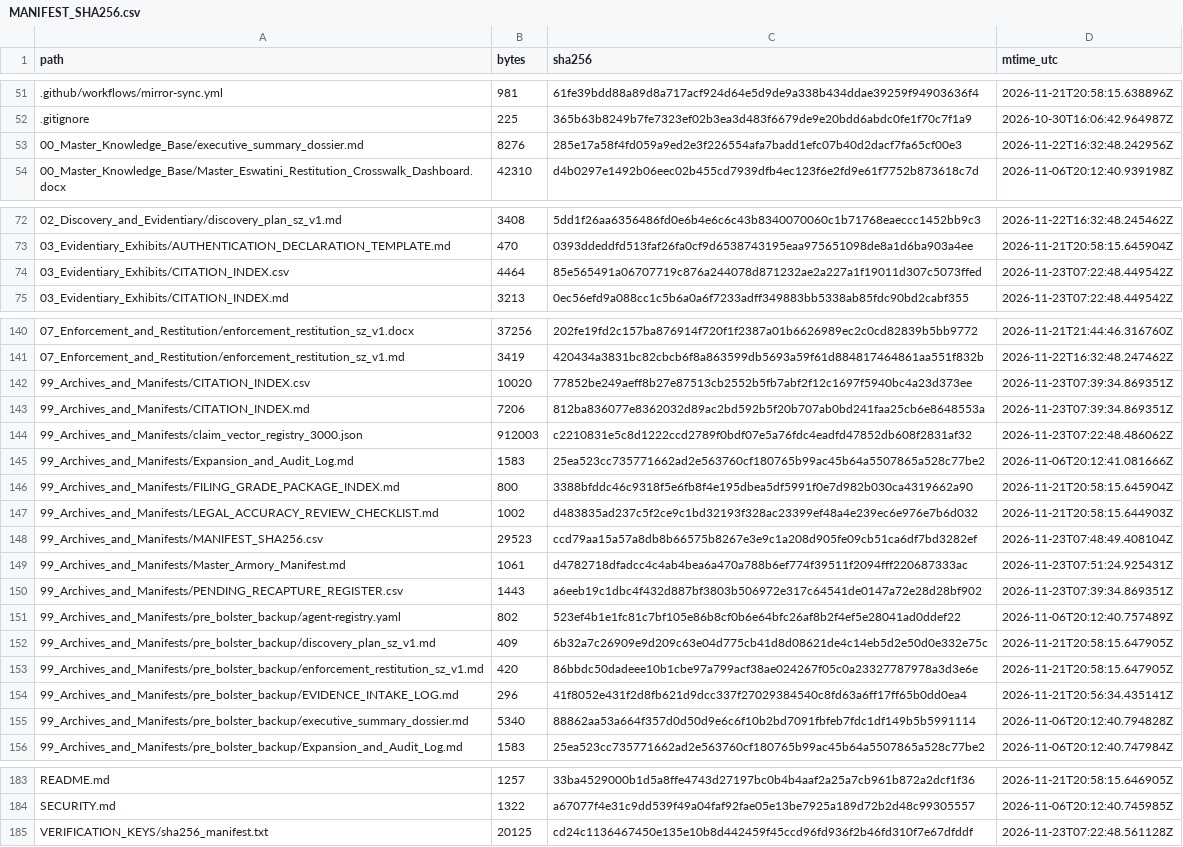
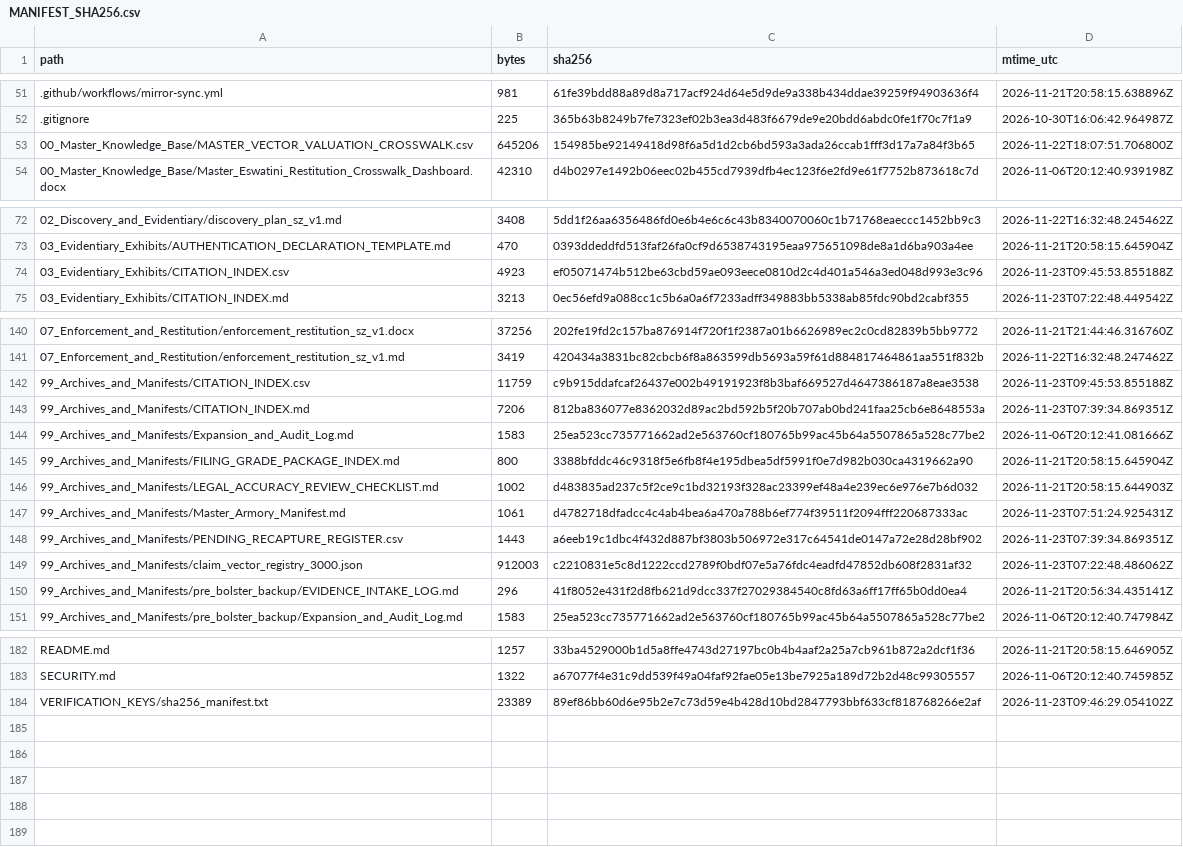
Before and after one commit to GlobalRestitutionAlliance/africa-us-sz-eswatini-master-litigation, a CSV file: 99_Archives_and_Manifests/MANIFEST_SHA256.csv, drawn as a sheet; only a part is shown, gaps mark what is left out; the diff covers the shown part only.

```diff
--- a/99_Archives_and_Manifests/MANIFEST_SHA256.csv
+++ b/99_Archives_and_Manifests/MANIFEST_SHA256.csv
@@ -52,3 +52,3 @@ path,bytes,sha256,mtime_utc
 .gitignore,225,365b63b8249b7fe7323ef02b3ea3d483f6679de9e20bdd6abdc0fe1f70c7f1a9,2026-10-30T16:06:42.964987Z
-00_Master_Knowledge_Base/executive_summary_dossier.md,8276,285e17a58f4fd059a9ed2e3f226554afa7badd1efc07b40d2dacf7fa65cf00e3,2026-11-22T16:32:48.242956Z
+00_Master_Knowledge_Base/MASTER_VECTOR_VALUATION_CROSSWALK.csv,645206,154985be92149418d98f6a5d1d2cb6bd593a3ada26ccab1fff3d17a7a84f3b65,2026-11-22T18:07:51.706800Z
 00_Master_Knowledge_Base/Master_Eswatini_Restitution_Crosswalk_Dashboard.docx,42310,d4b0297e1492b06eec02b455cd7939dfb4ec123f6e2fd9e61f7752b873618c7d,2026-11-06T20:12:40.939198Z
@@ -73,3 +73,3 @@ path,bytes,sha256,mtime_utc
 03_Evidentiary_Exhibits/AUTHENTICATION_DECLARATION_TEMPLATE.md,470,0393ddeddfd513faf26fa0cf9d6538743195eaa975651098de8a1d6ba903a4ee,2026-11-21T20:58:15.645904Z
-03_Evidentiary_Exhibits/CITATION_INDEX.csv,4464,85e565491a06707719c876a244078d871232ae2a227a1f19011d307c5073ffed,2026-11-23T07:22:48.449542Z
+03_Evidentiary_Exhibits/CITATION_INDEX.csv,4923,ef05071474b512be63cbd59ae093eece0810d2c4d401a546a3ed048d993e3c96,2026-11-23T09:45:53.855188Z
 03_Evidentiary_Exhibits/CITATION_INDEX.md,3213,0ec56efd9a088cc1c5b6a0a6f7233adff349883bb5338ab85fdc90bd2cabf355,2026-11-23T07:22:48.449542Z
@@ -141,5 +141,4 @@ path,bytes,sha256,mtime_utc
 07_Enforcement_and_Restitution/enforcement_restitution_sz_v1.md,3419,420434a3831bc82cbcb6f8a863599db5693a59f61d884817464861aa551f832b,2026-11-22T16:32:48.247462Z
-99_Archives_and_Manifests/CITATION_INDEX.csv,10020,77852be249aeff8b27e87513cb2552b5fb7abf2f12c1697f5940bc4a23d373ee,2026-11-23T07:39:34.869351Z
+99_Archives_and_Manifests/CITATION_INDEX.csv,11759,c9b915ddafcaf26437e002b49191923f8b3baf669527d4647386187a8eae3538,2026-11-23T09:45:53.855188Z
 99_Archives_and_Manifests/CITATION_INDEX.md,7206,812ba836077e8362032d89ac2bd592b5f20b707ab0bd241faa25cb6e8648553a,2026-11-23T07:39:34.869351Z
-99_Archives_and_Manifests/claim_vector_registry_3000.json,912003,c2210831e5c8d1222ccd2789f0bdf07e5a76fdc4eadfd47852db608f2831af32,2026-11-23T07:22:48.486062Z
 99_Archives_and_Manifests/Expansion_and_Audit_Log.md,1583,25ea523cc735771662ad2e563760cf180765b99ac45b64a5507865a528c77be2,2026-11-06T20:12:41.081666Z
@@ -147,10 +146,6 @@ path,bytes,sha256,mtime_utc
 99_Archives_and_Manifests/LEGAL_ACCURACY_REVIEW_CHECKLIST.md,1002,d483835ad237c5f2ce9c1bd32193f328ac23399ef48a4e239ec6e976e7b6d032,2026-11-21T20:58:15.644903Z
-99_Archives_and_Manifests/MANIFEST_SHA256.csv,29523,ccd79aa15a57a8db8b66575b8267e3e9c1a208d905fe09cb51ca6df7bd3282ef,2026-11-23T07:48:49.408104Z
 99_Archives_and_Manifests/Master_Armory_Manifest.md,1061,d4782718dfadcc4c4ab4bea6a470a788b6ef774f39511f2094fff220687333ac,2026-11-23T07:51:24.925431Z
 99_Archives_and_Manifests/PENDING_RECAPTURE_REGISTER.csv,1443,a6eeb19c1dbc4f432d887bf3803b506972e317c64541de0147a72e28d28bf902,2026-11-23T07:39:34.869351Z
-99_Archives_and_Manifests/pre_bolster_backup/agent-registry.yaml,802,523ef4b1e1fc81c7bf105e86b8cf0b6e64bfc26af8b2f4ef5e28041ad0ddef22,2026-11-06T20:12:40.757489Z
-99_Archives_and_Manifests/pre_bolster_backup/discovery_plan_sz_v1.md,409,6b32a7c26909e9d209c63e04d775cb41d8d08621de4c14eb5d2e50d0e332e75c,2026-11-21T20:58:15.647905Z
-99_Archives_and_Manifests/pre_bolster_backup/enforcement_restitution_sz_v1.md,420,86bbdc50dadeee10b1cbe97a799acf38ae024267f05c0a23327787978a3d3e6e,2026-11-21T20:58:15.647905Z
+99_Archives_and_Manifests/claim_vector_registry_3000.json,912003,c2210831e5c8d1222ccd2789f0bdf07e5a76fdc4eadfd47852db608f2831af32,2026-11-23T07:22:48.486062Z
 99_Archives_and_Manifests/pre_bolster_backup/EVIDENCE_INTAKE_LOG.md,296,41f8052e431f2d8fb621d9dcc337f27029384540c8fd63a6ff17ff65b0dd0ea4,2026-11-21T20:56:34.435141Z
-99_Archives_and_Manifests/pre_bolster_backup/executive_summary_dossier.md,5340,88862aa53a664f357d0d50d9e6c6f10b2bd7091fbfeb7fdc1df149b5b5991114,2026-11-06T20:12:40.794828Z
 99_Archives_and_Manifests/pre_bolster_backup/Expansion_and_Audit_Log.md,1583,25ea523cc735771662ad2e563760cf180765b99ac45b64a5507865a528c77be2,2026-11-06T20:12:40.747984Z
@@ -184,2 +183,2 @@ README.md,1257,33ba4529000b1d5a8ffe4743d27197bc0b4b4aaf2a25a7cb961b872a2dcf1f36,
 SECURITY.md,1322,a67077f4e31c9dd539f49a04faf92fae05e13be7925a189d72b2d48c99305557,2026-11-06T20:12:40.745985Z
-VERIFICATION_KEYS/sha256_manifest.txt,20125,cd24c1136467450e135e10b8d442459f45ccd96fd936f2b46fd310f7e67dfddf,2026-11-23T07:22:48.561128Z
+VERIFICATION_KEYS/sha256_manifest.txt,23389,89ef86bb60d6e95b2e7c73d59e4b428d10bd2847793bbf633cf818768266e2af,2026-11-23T09:46:29.054102Z
```
Also changed, not shown: 9 moved rows elsewhere in this file, 03_Evidentiary_Exhibits/CITATION_INDEX.csv, 99_Archives_and_Manifests/CITATION_INDEX.csv, 1 other file.
